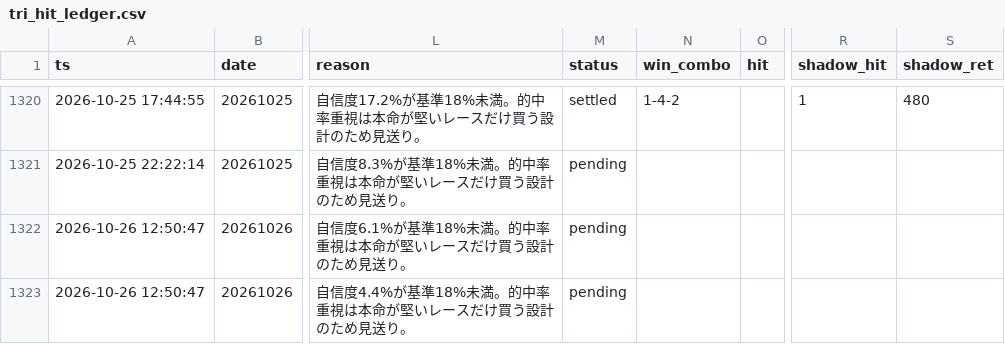
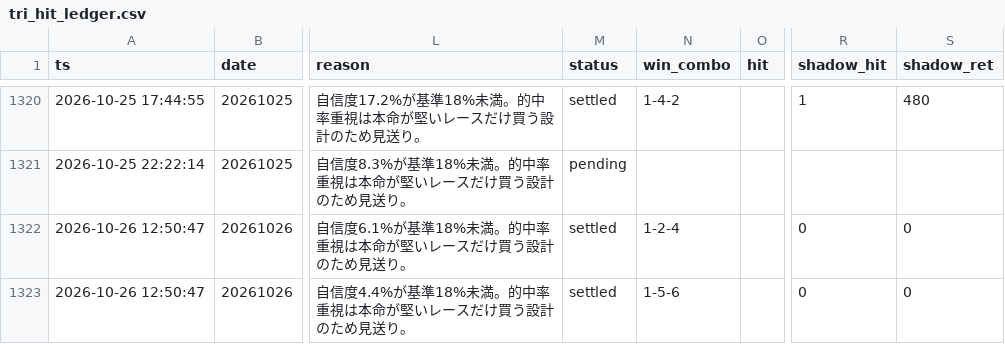
Before and after one commit to fujita-maker/boat-race-ai, a CSV file: data/tri_hit_ledger.csv, drawn as a sheet; only a part is shown, gaps mark what is left out; the diff covers the shown part only; the diff names each change by its address in the sheet, - before the commit and + after, or states it on an @@ line.

```diff
--- a/data/tri_hit_ledger.csv
+++ b/data/tri_hit_ledger.csv
-M1322:M1323 (status): pending
+M1322:M1323 (status): settled
-N1322 (win_combo): (empty)
+N1322 (win_combo): 1-2-4
-R1322:R1323 (shadow_hit): (empty)
+R1322:R1323 (shadow_hit): 0
-S1322:S1323 (shadow_ret): (empty)
+S1322:S1323 (shadow_ret): 0
-N1323 (win_combo): (empty)
+N1323 (win_combo): 1-5-6
```
Also changed, not shown: 1 added row elsewhere in this file.
